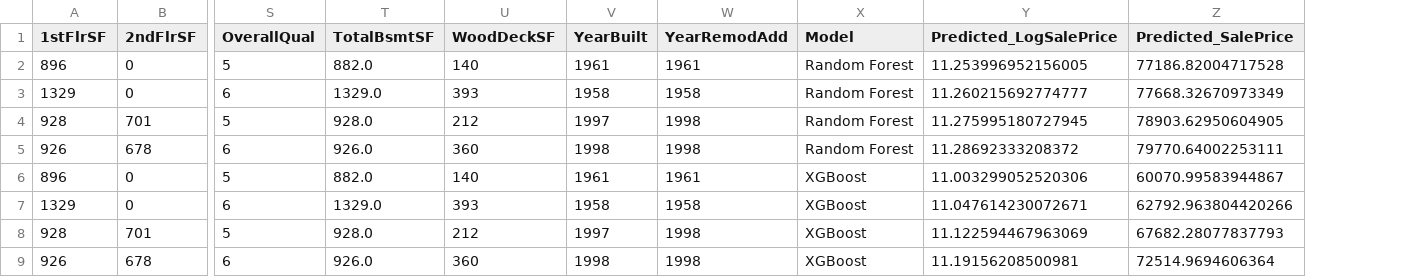
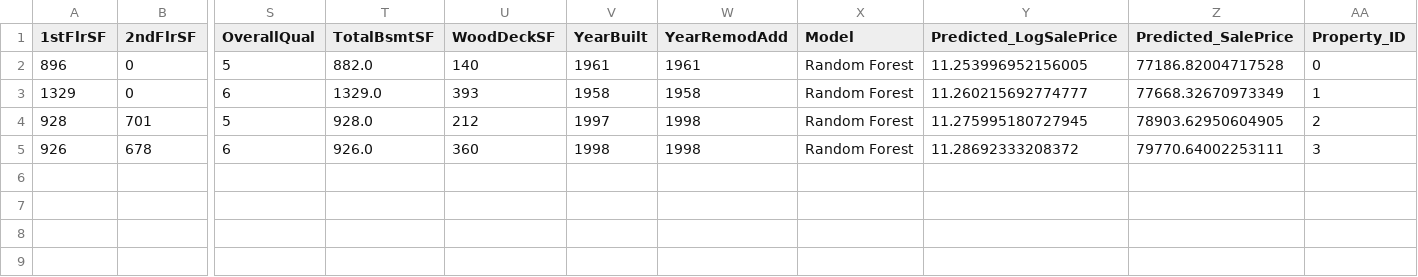
Before and after one commit to EktaMehra/heritage_housing, a CSV file: data/processed/final/inherited_properties_display_ready.csv, drawn as a sheet; only a part is shown, gaps mark what is left out; removed rows and columns are numbered as before the commit, all else as after; rows hold the shown columns only; the diff names each change by its address in the sheet, - before the commit and + after, or states it on an @@ line.

Commit message:
Filter out non-Random Forest rows from inherited_display_ready.csv to fix duplication

```diff
--- a/data/processed/final/inherited_properties_display_ready.csv
+++ b/data/processed/final/inherited_properties_display_ready.csv
+column AA (Property_ID), rows 2-5: 0 | 1 | 2 | 3
-row 6: 896 | 0 | 5 | 882.0 | 140 | 1961 | 1961 | XGBoost | 11.003299052520306 | 60070.99583944867
-row 7: 1329 | 0 | 6 | 1329.0 | 393 | 1958 | 1958 | XGBoost | 11.047614230072671 | 62792.963804420266
-row 8: 928 | 701 | 5 | 928.0 | 212 | 1997 | 1998 | XGBoost | 11.122594467963069 | 67682.28077837793
-row 9: 926 | 678 | 6 | 926.0 | 360 | 1998 | 1998 | XGBoost | 11.19156208500981 | 72514.9694606364
```
Also changed, not shown: 3 other files.
